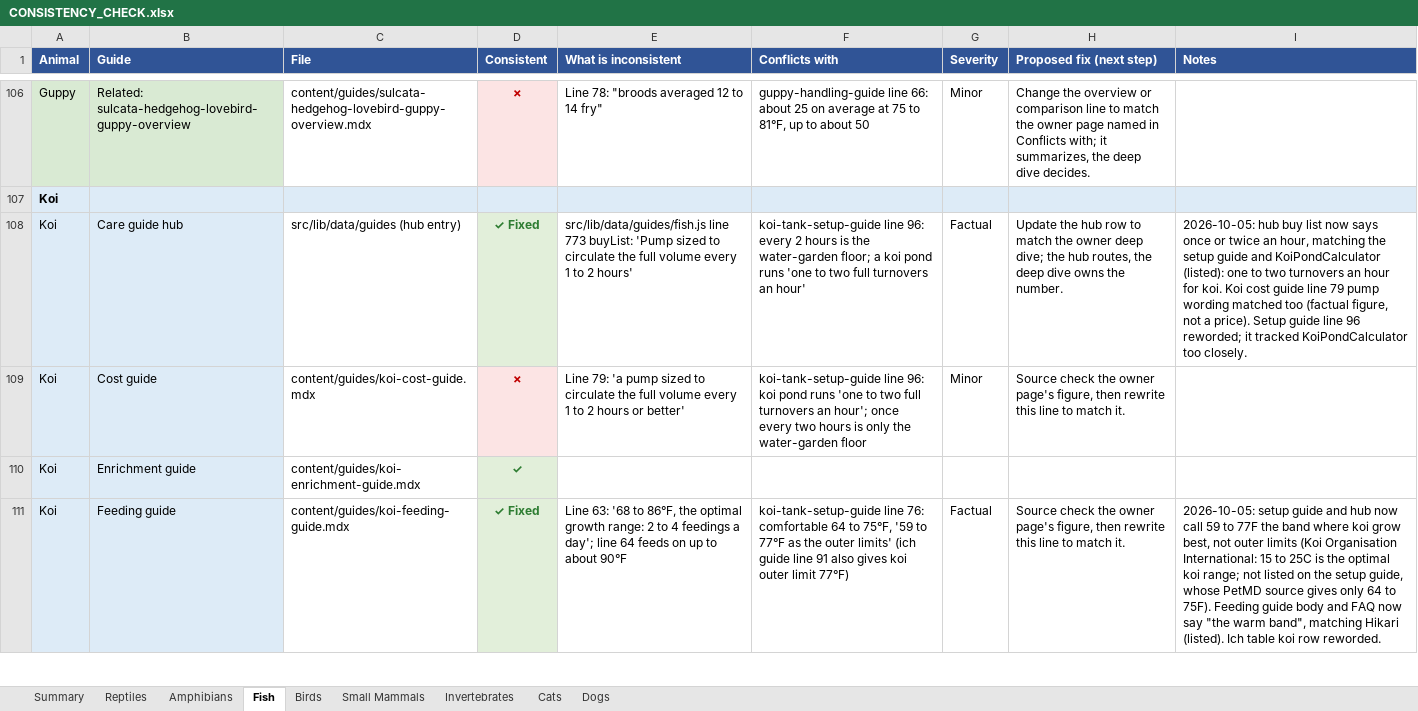
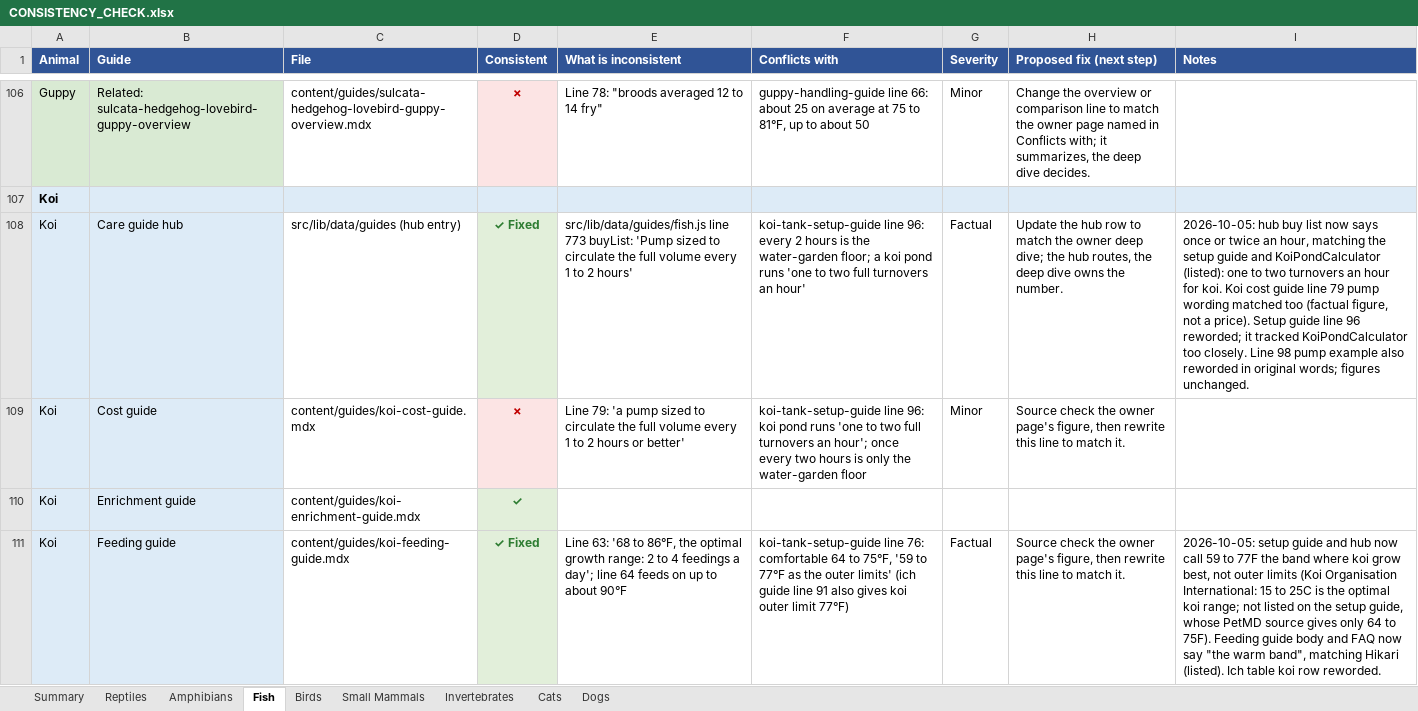
Before and after one commit to mrd1030/beastlyfactss, an Excel workbook: CONSISTENCY_CHECK.xlsx, sheet Fish, drawn as a sheet; only a part is shown, gaps mark what is left out; values as stored, in another font and other column widths than the file's, no borders; the diff names each change by its address in the sheet, - before the commit and + after, or states it on an @@ line.

```diff
--- a/CONSISTENCY_CHECK.xlsx (sheet Fish)
+++ b/CONSISTENCY_CHECK.xlsx (sheet Fish)
-I108 (Notes): …too closely.
+I108 (Notes): …too closely. Line 98 pump example also reworded in original words; figures unchanged.
```
Also changed, not shown: sheet Amphibians, sheet Summary, 5 other files.
